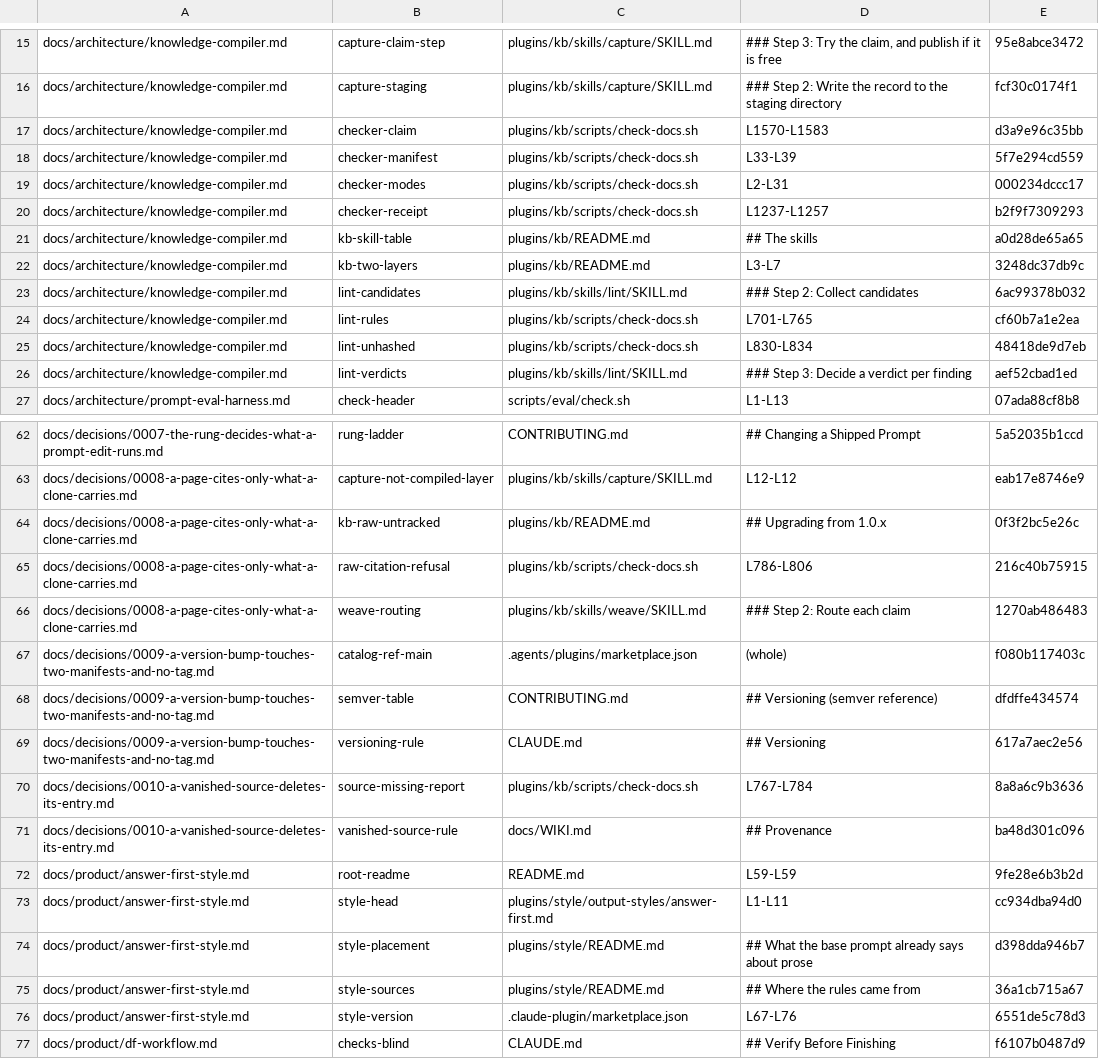
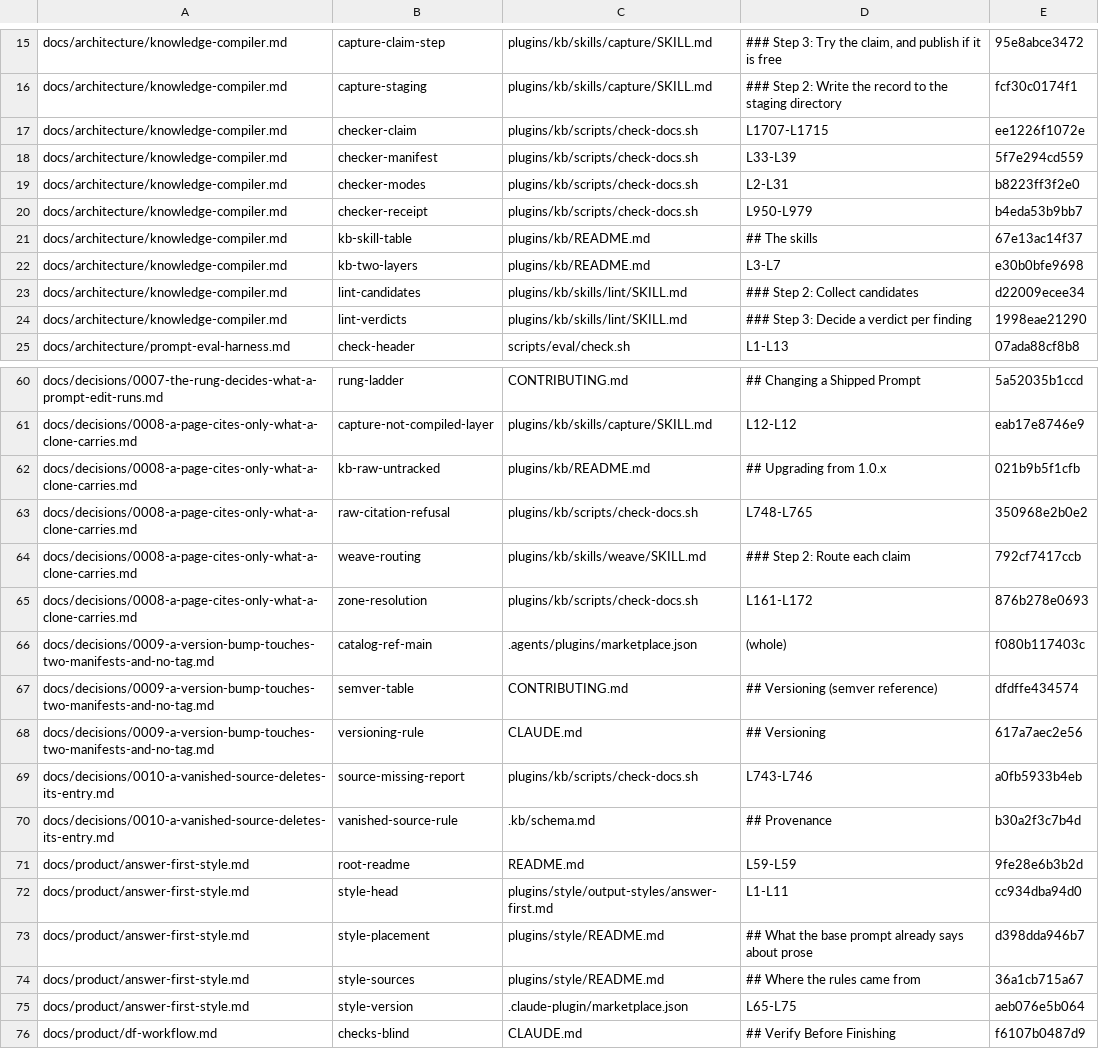
Before and after one commit to fokkoru/ai-foo, a TSV file: .kb/provenance.tsv, drawn as a sheet; only a part is shown, gaps mark what is left out.

Commit message:
docs(kb): lint four pages against the .kb/ state layout
kb:lint over the four named pages: nine checker records, eight drifts and one
missing source, plus four citations whose hash still matched but whose line
span named unrelated code.

knowledge-compiler: prose was wrong — the compiled layer's state now lives in
.kb/, the checker's modes no longer cover a receipt, an intake ledger or a
type: stamp, the receipt is the single consumed ledger, and lint has eleven
rules with verdicts and six verdicts, not five and four. The two footnotes the
old lint paragraph hung on pointed at the reachability and unregistered-citation
code and are deleted; a rationale clause about needing no page-enumeration
exemption had no line behind it and is dropped.
knowledge-compiler: the run-claim citation moved from the supersession resolver
to the claim comment; the skills-table citation moved with its fragment.
0008: prose was wrong — a citation is a provenance row, not a sources[] entry;
the zone-check citation moved to the zone check and gained a footnote for
absolute-path resolution.
0008: the untracked-captures and routing citations moved with their fragments.
0010: the vanished-source rule's citation moved from docs/WIKI.md to
.kb/schema.md, its successor per the upgrade note; the log.md clause was wrong
and is gone.
answer-first-style: prose was wrong — the style plugin ships 0.10.0.

check-docs.sh check: OK, 22 pages conform. verify-sources: 1104 files under
thoughts/ unchanged.

```diff
--- a/.kb/provenance.tsv
+++ b/.kb/provenance.tsv
@@ -16,12 +16,10 @@ docs/architecture/knowledge-compiler.md	capture-claim-step	plugins/kb/skills/cap
 docs/architecture/knowledge-compiler.md	capture-staging	plugins/kb/skills/capture/SKILL.md	### Step 2: Write the record to the staging directory	fcf30c0174f1
-docs/architecture/knowledge-compiler.md	checker-claim	plugins/kb/scripts/check-docs.sh	L1570-L1583	d3a9e96c35bb
+docs/architecture/knowledge-compiler.md	checker-claim	plugins/kb/scripts/check-docs.sh	L1707-L1715	ee1226f1072e
 docs/architecture/knowledge-compiler.md	checker-manifest	plugins/kb/scripts/check-docs.sh	L33-L39	5f7e294cd559
-docs/architecture/knowledge-compiler.md	checker-modes	plugins/kb/scripts/check-docs.sh	L2-L31	000234dccc17
-docs/architecture/knowledge-compiler.md	checker-receipt	plugins/kb/scripts/check-docs.sh	L1237-L1257	b2f9f7309293
-docs/architecture/knowledge-compiler.md	kb-skill-table	plugins/kb/README.md	## The skills	a0d28de65a65
-docs/architecture/knowledge-compiler.md	kb-two-layers	plugins/kb/README.md	L3-L7	3248dc37db9c
-docs/architecture/knowledge-compiler.md	lint-candidates	plugins/kb/skills/lint/SKILL.md	### Step 2: Collect candidates	6ac99378b032
-docs/architecture/knowledge-compiler.md	lint-rules	plugins/kb/scripts/check-docs.sh	L701-L765	cf60b7a1e2ea
-docs/architecture/knowledge-compiler.md	lint-unhashed	plugins/kb/scripts/check-docs.sh	L830-L834	48418de9d7eb
-docs/architecture/knowledge-compiler.md	lint-verdicts	plugins/kb/skills/lint/SKILL.md	### Step 3: Decide a verdict per finding	aef52cbad1ed
+docs/architecture/knowledge-compiler.md	checker-modes	plugins/kb/scripts/check-docs.sh	L2-L31	b8223ff3f2e0
+docs/architecture/knowledge-compiler.md	checker-receipt	plugins/kb/scripts/check-docs.sh	L950-L979	b4eda53b9bb7
+docs/architecture/knowledge-compiler.md	kb-skill-table	plugins/kb/README.md	## The skills	67e13ac14f37
+docs/architecture/knowledge-compiler.md	kb-two-layers	plugins/kb/README.md	L3-L7	e30b0bfe9698
+docs/architecture/knowledge-compiler.md	lint-candidates	plugins/kb/skills/lint/SKILL.md	### Step 2: Collect candidates	d22009ecee34
+docs/architecture/knowledge-compiler.md	lint-verdicts	plugins/kb/skills/lint/SKILL.md	### Step 3: Decide a verdict per finding	1998eae21290
 docs/architecture/prompt-eval-harness.md	check-header	scripts/eval/check.sh	L1-L13	07ada88cf8b8
@@ -63,5 +61,6 @@ docs/decisions/0007-the-rung-decides-what-a-prompt-edit-runs.md	rung-ladder	CONT
 docs/decisions/0008-a-page-cites-only-what-a-clone-carries.md	capture-not-compiled-layer	plugins/kb/skills/capture/SKILL.md	L12-L12	eab17e8746e9
-docs/decisions/0008-a-page-cites-only-what-a-clone-carries.md	kb-raw-untracked	plugins/kb/README.md	## Upgrading from 1.0.x	0f3f2bc5e26c
-docs/decisions/0008-a-page-cites-only-what-a-clone-carries.md	raw-citation-refusal	plugins/kb/scripts/check-docs.sh	L786-L806	216c40b75915
-docs/decisions/0008-a-page-cites-only-what-a-clone-carries.md	weave-routing	plugins/kb/skills/weave/SKILL.md	### Step 2: Route each claim	1270ab486483
+docs/decisions/0008-a-page-cites-only-what-a-clone-carries.md	kb-raw-untracked	plugins/kb/README.md	## Upgrading from 1.0.x	021b9b5f1cfb
+docs/decisions/0008-a-page-cites-only-what-a-clone-carries.md	raw-citation-refusal	plugins/kb/scripts/check-docs.sh	L748-L765	350968e2b0e2
+docs/decisions/0008-a-page-cites-only-what-a-clone-carries.md	weave-routing	plugins/kb/skills/weave/SKILL.md	### Step 2: Route each claim	792cf7417ccb
+docs/decisions/0008-a-page-cites-only-what-a-clone-carries.md	zone-resolution	plugins/kb/scripts/check-docs.sh	L161-L172	876b278e0693
 docs/decisions/0009-a-version-bump-touches-two-manifests-and-no-tag.md	catalog-ref-main	.agents/plugins/marketplace.json	(whole)	f080b117403c
@@ -69,4 +68,4 @@ docs/decisions/0009-a-version-bump-touches-two-manifests-and-no-tag.md	semver-ta
 docs/decisions/0009-a-version-bump-touches-two-manifests-and-no-tag.md	versioning-rule	CLAUDE.md	## Versioning	617a7aec2e56
-docs/decisions/0010-a-vanished-source-deletes-its-entry.md	source-missing-report	plugins/kb/scripts/check-docs.sh	L767-L784	8a8a6c9b3636
-docs/decisions/0010-a-vanished-source-deletes-its-entry.md	vanished-source-rule	docs/WIKI.md	## Provenance	ba48d301c096
+docs/decisions/0010-a-vanished-source-deletes-its-entry.md	source-missing-report	plugins/kb/scripts/check-docs.sh	L743-L746	a0fb5933b4eb
+docs/decisions/0010-a-vanished-source-deletes-its-entry.md	vanished-source-rule	.kb/schema.md	## Provenance	b30a2f3c7b4d
 docs/product/answer-first-style.md	root-readme	README.md	L59-L59	9fe28e6b3b2d
@@ -75,3 +74,3 @@ docs/product/answer-first-style.md	style-placement	plugins/style/README.md	## Wh
 docs/product/answer-first-style.md	style-sources	plugins/style/README.md	## Where the rules came from	36a1cb715a67
-docs/product/answer-first-style.md	style-version	.claude-plugin/marketplace.json	L67-L76	6551de5c78d3
+docs/product/answer-first-style.md	style-version	.claude-plugin/marketplace.json	L65-L75	aeb076e5b064
 docs/product/df-workflow.md	checks-blind	CLAUDE.md	## Verify Before Finishing	f6107b0487d9
```
Also changed, not shown: .kb/pages.tsv, 4 other files.
